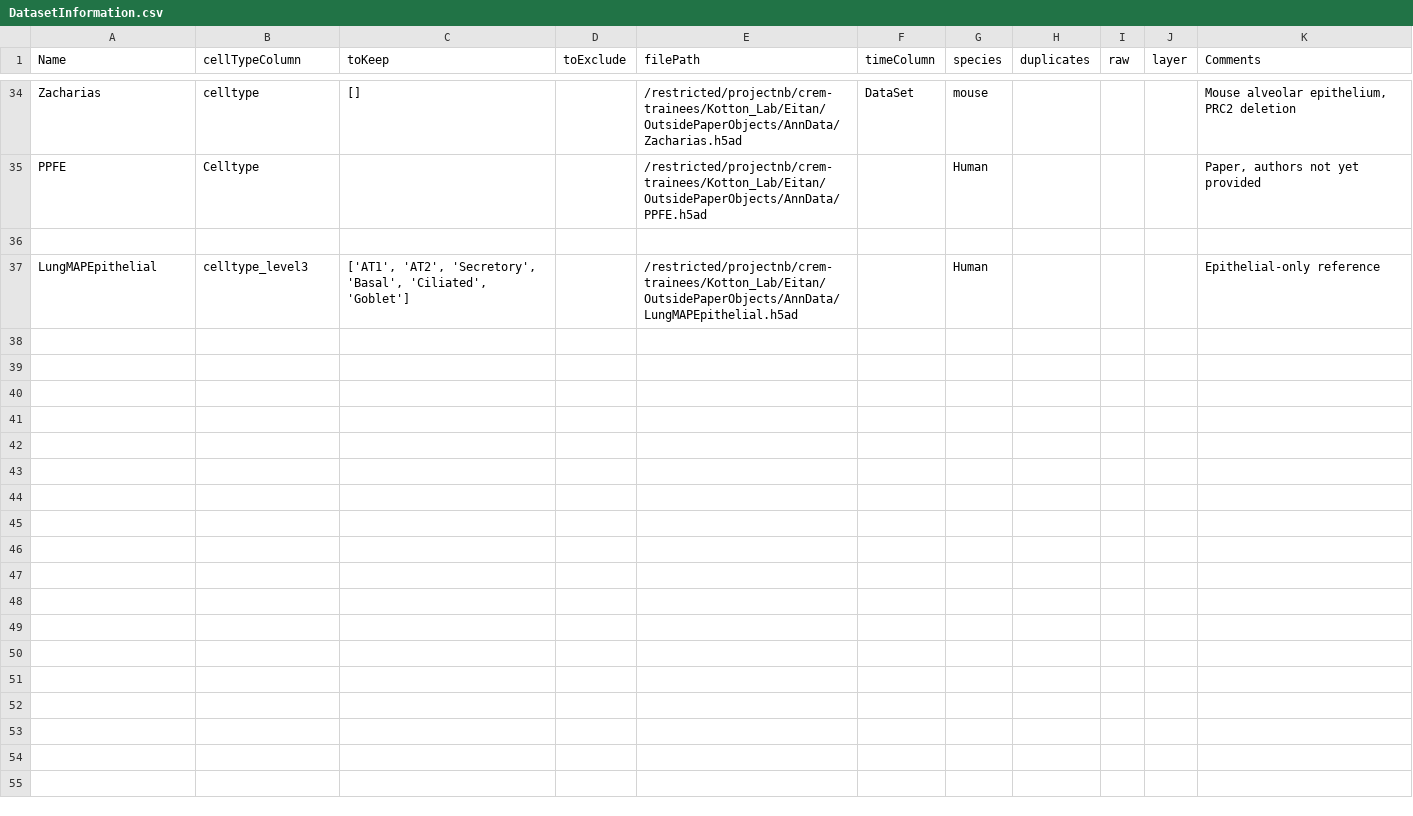
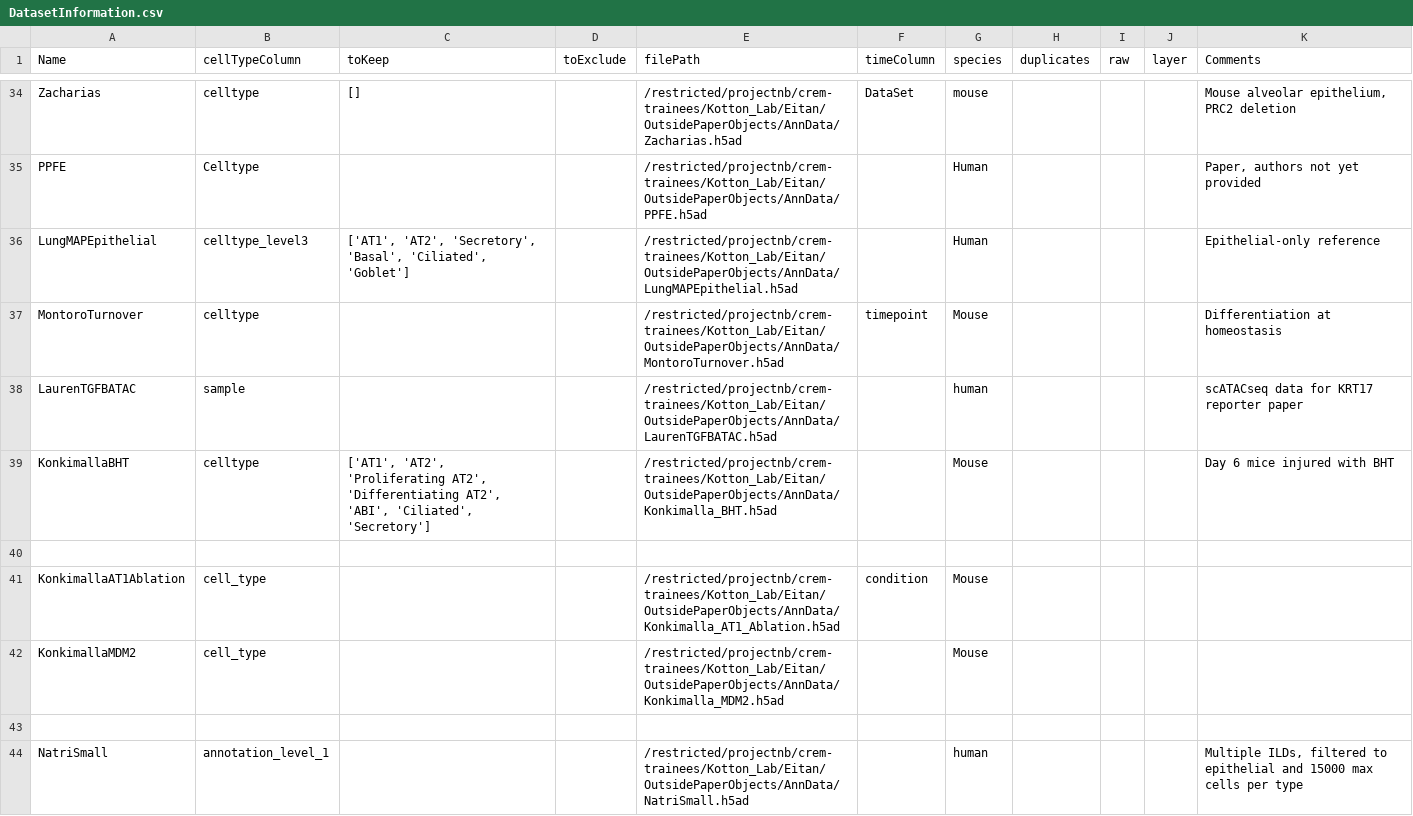
Before and after one commit to CReM-BU/Vilker_Helper_Files, a CSV file: scTOP/DatasetInformation.csv, drawn as a sheet; only a part is shown, gaps mark what is left out; addresses are those after the commit; the diff covers the shown part only; the diff names each change by its address in the sheet, - before the commit and + after, or states it on an @@ line.

```diff
--- a/scTOP/DatasetInformation.csv
+++ b/scTOP/DatasetInformation.csv
+row 36: LungMAPEpithelial | celltype_level3 | ['AT1', 'AT2', 'Secretory', 'Basal', 'Ciliated', 'Goblet'] |  | /restricted/projectnb/crem-trainees/Kotton_Lab/Eitan/OutsidePaperObjects/AnnData/LungMAPEpithelial.h5ad |  | Human |  |  |  | Epithelial-only reference
+row 37: MontoroTurnover | celltype |  |  | /restricted/projectnb/crem-trainees/Kotton_Lab/Eitan/OutsidePaperObjects/AnnData/MontoroTurnover.h5ad | timepoint | Mouse |  |  |  | Differentiation at homeostasis
+row 38: LaurenTGFBATAC | sample |  |  | /restricted/projectnb/crem-trainees/Kotton_Lab/Eitan/OutsidePaperObjects/AnnData/LaurenTGFBATAC.h5ad |  | human |  |  |  | scATACseq data for KRT17 reporter paper
+row 39: KonkimallaBHT | celltype | ['AT1', 'AT2', 'Proliferating AT2', 'Differentiating AT2', 'ABI', 'Ciliated', 'Secretory'] |  | /restricted/projectnb/crem-trainees/Kotton_Lab/Eitan/OutsidePaperObjects/AnnData/Konkimalla_BHT.h5ad |  | Mouse |  |  |  | Day 6 mice injured with BHT
+row 41: KonkimallaAT1Ablation | cell_type |  |  | /restricted/projectnb/crem-trainees/Kotton_Lab/Eitan/OutsidePaperObjects/AnnData/Konkimalla_AT1_Ablation.h5ad | condition | Mouse
+row 42: KonkimallaMDM2 | cell_type |  |  | /restricted/projectnb/crem-trainees/Kotton_Lab/Eitan/OutsidePaperObjects/AnnData/Konkimalla_MDM2.h5ad |  | Mouse
-row 43: LungMAPEpithelial | celltype_level3 | ['AT1', 'AT2', 'Secretory', 'Basal', 'Ciliated', 'Goblet'] |  | /restricted/projectnb/crem-trainees/Kotton_Lab/Eitan/OutsidePaperObjects/AnnData/LungMAPEpithelial.h5ad |  | Human |  |  |  | Epithelial-only reference
+row 43: (empty)
+row 44: NatriSmall | annotation_level_1 |  |  | /restricted/projectnb/crem-trainees/Kotton_Lab/Eitan/OutsidePaperObjects/AnnData/NatriSmall.h5ad |  | human |  |  |  | Multiple ILDs, filtered to epithelial and 15000 max cells per type
```
Also changed, not shown: 9 added rows and 1 edited cell elsewhere in this file, 3 other files.
